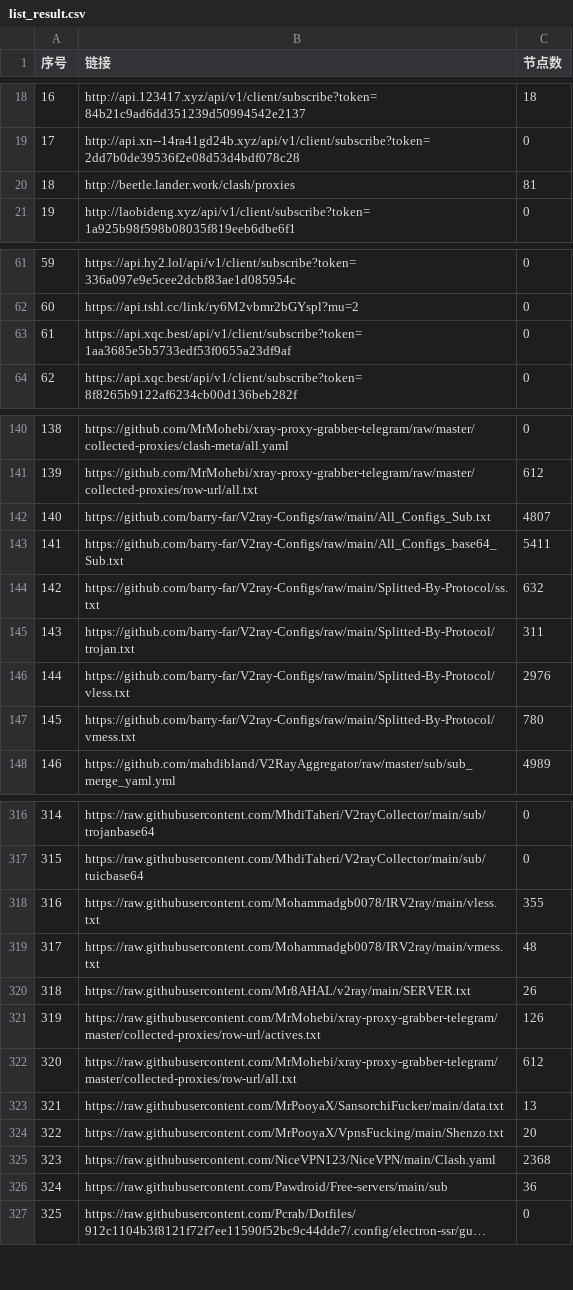
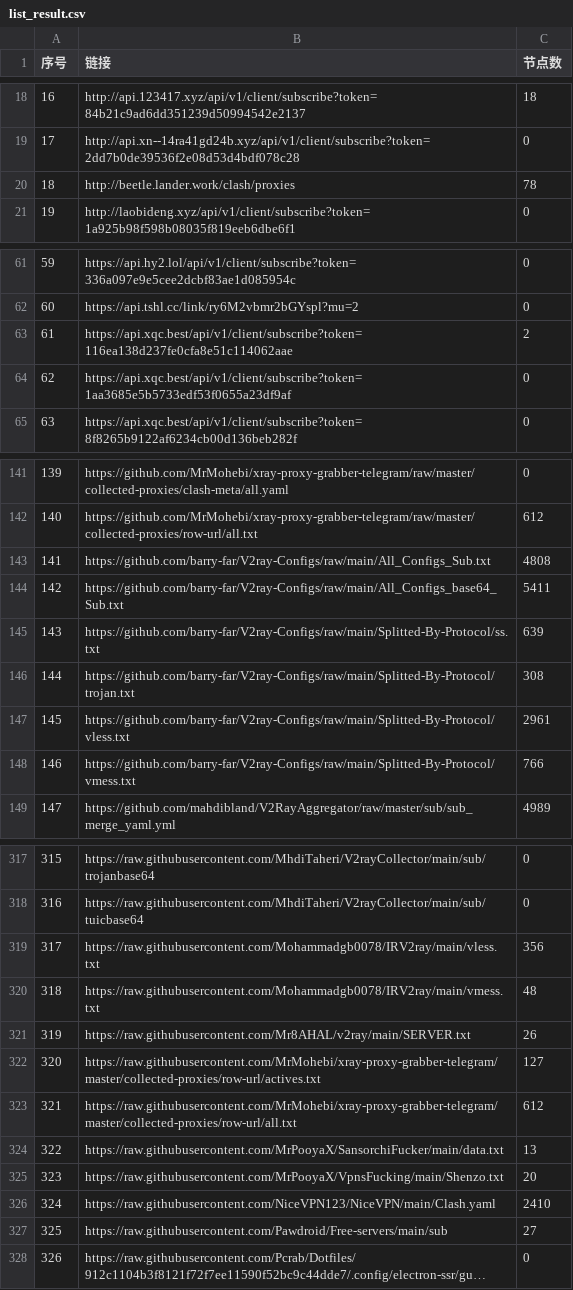
Before and after one commit to PENZA84/AutoMergePublicNodes, a CSV file: list_result.csv, drawn as a sheet; only a part is shown, gaps mark what is left out; long unchanged cells end in …; addresses are those after the commit; the diff covers the shown part only; the diff names each change by its address in the sheet, - before the commit and + after, or states it on an @@ line.

```diff
--- a/list_result.csv
+++ b/list_result.csv
-C20 (节点数): 81
+C20 (节点数): 78
+row 63: 61 | https://api.xqc.best/api/v1/client/subscribe?token=116ea138d237fe0cfa8e51c114062aae | 2
@@ column A (序号) renumbered between rows 64 and 658 @@
-C143 (节点数): 4807
+C143 (节点数): 4808
-C145 (节点数): 632
+C145 (节点数): 639
-C146 (节点数): 311
+C146 (节点数): 308
-C147 (节点数): 2976
+C147 (节点数): 2961
-C148 (节点数): 780
+C148 (节点数): 766
-C319 (节点数): 355
+C319 (节点数): 356
-C322 (节点数): 126
+C322 (节点数): 127
-C326 (节点数): 2368
+C326 (节点数): 2410
-C327 (节点数): 36
+C327 (节点数): 27
```
Also changed, not shown: 36 edited cells elsewhere in this file, 14 other files.
